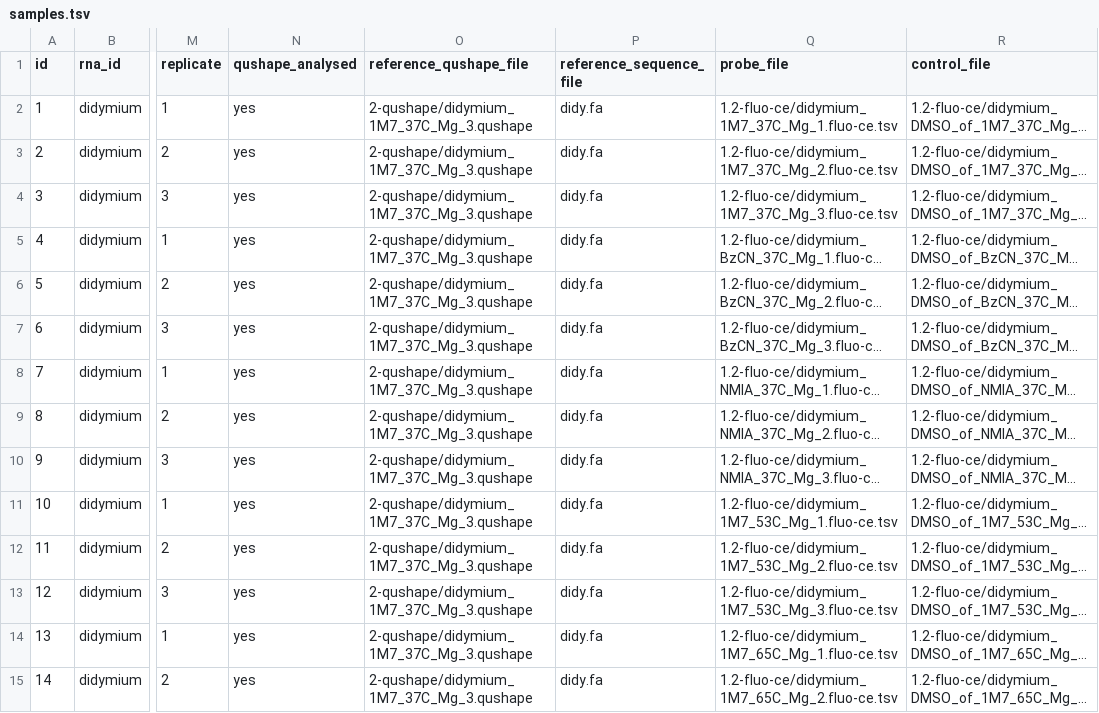
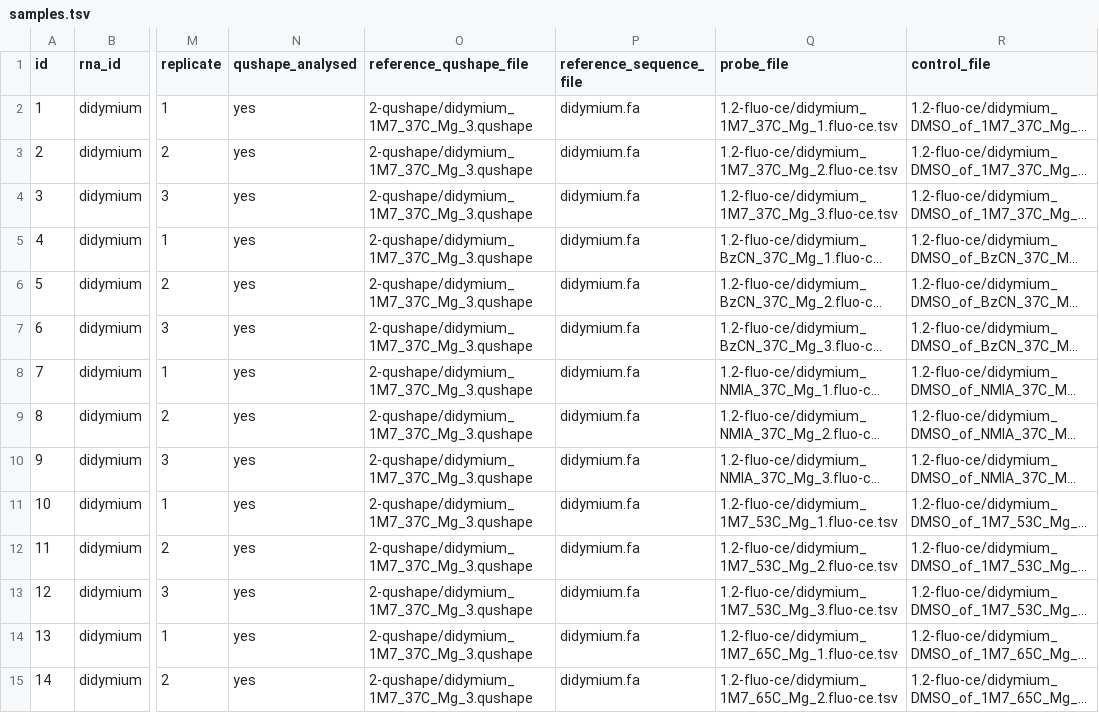
Before and after one commit to Sargueil-CiTCoM/ipasuite, a TSV file: config/samples.tsv, drawn as a sheet; only a part is shown, gaps mark what is left out; long unchanged cells end in …; the diff covers the shown part only; the diff names each change by its address in the sheet, - before the commit and + after, or states it on an @@ line.

```diff
--- a/config/samples.tsv
+++ b/config/samples.tsv
-P2:P15 (reference_sequence_file): didy.fa
+P2:P15 (reference_sequence_file): didymium.fa
```
Also changed, not shown: 18 edited cells elsewhere in this file, 5 other files.
